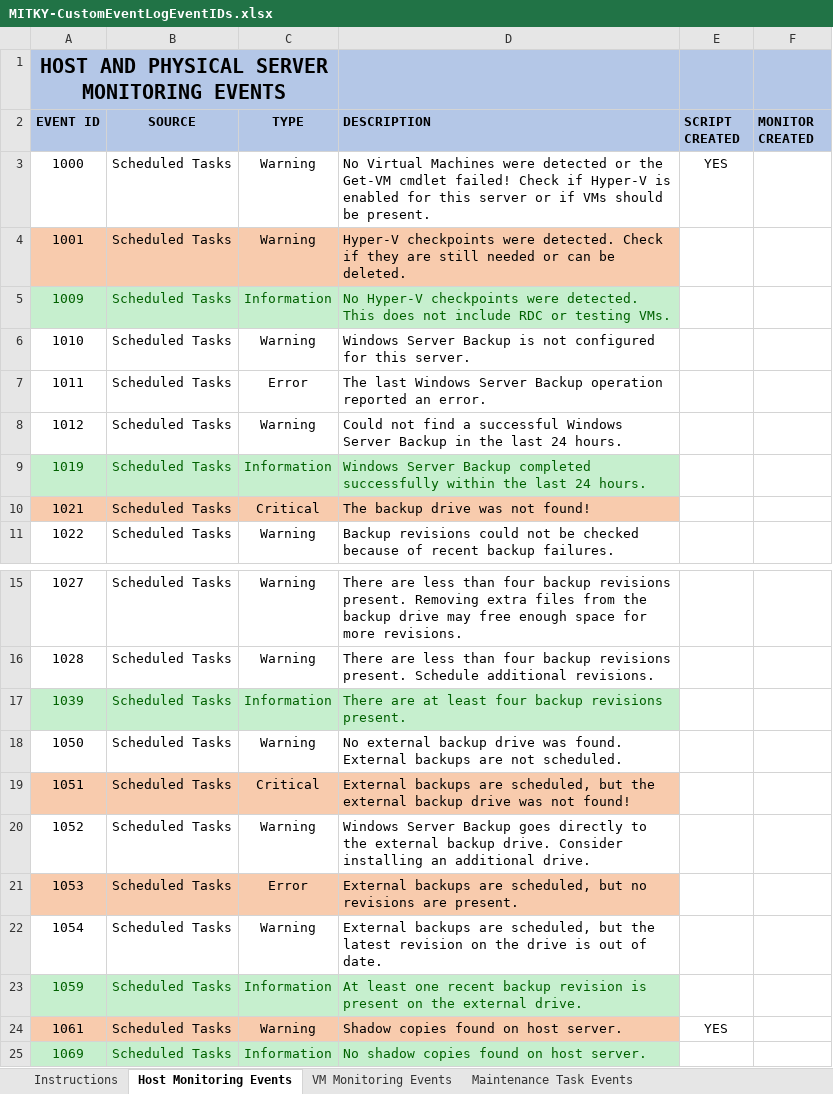
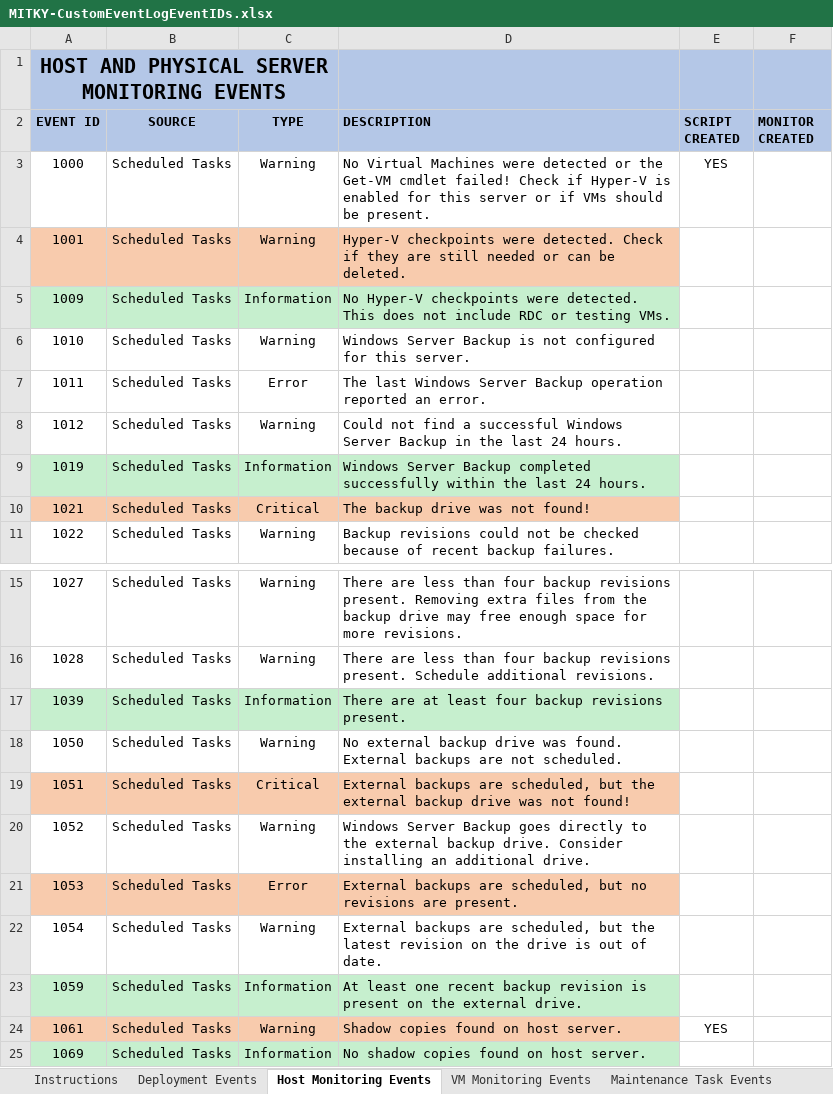
Before and after one commit to MayfieldITKY/RMMCustomMonitors, an Excel workbook: MITKY-CustomEventLogEventIDs.xlsx, sheet Host Monitoring Events, drawn as a sheet; only a part is shown, gaps mark what is left out; values as stored, in another font and other column widths than the file's, no borders; the diff names each change by its address in the sheet, - before the commit and + after, or states it on an @@ line.

Commit message:
Update MITKY-CustomEventLogEventIDs.xlsx

```diff
--- a/MITKY-CustomEventLogEventIDs.xlsx (sheet Host Monitoring Events)
+++ b/MITKY-CustomEventLogEventIDs.xlsx (sheet Host Monitoring Events)
+sheet tab: Deployment Events
-A5:D5 text colour: #006100
+A5:D5 text colour: black
-A9:D9 text colour: #006100
+A9:D9 text colour: black
-A17:D17 text colour: #006100
+A17:D17 text colour: black
-A23:D23 text colour: #006100
+A23:D23 text colour: black
-A25:D25 text colour: #006100
+A25:D25 text colour: black
```
Also changed, not shown: charts or pictures.
